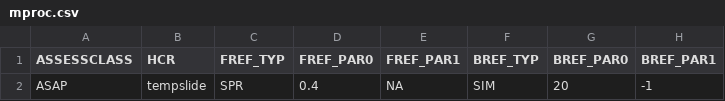
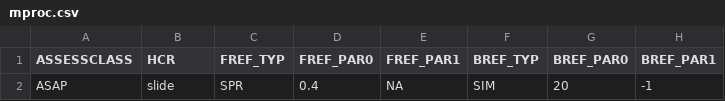
Before and after one commit to lkerr/groundfish-MSE, a CSV file: modelParameters/mproc.csv, drawn as a sheet; only a part is shown; the diff names each change by its address in the sheet, - before the commit and + after, or states it on an @@ line.

```diff
--- a/modelParameters/mproc.csv
+++ b/modelParameters/mproc.csv
-B2 (HCR): tempslide
+B2 (HCR): slide
```
Also changed, not shown: 1 other file.
